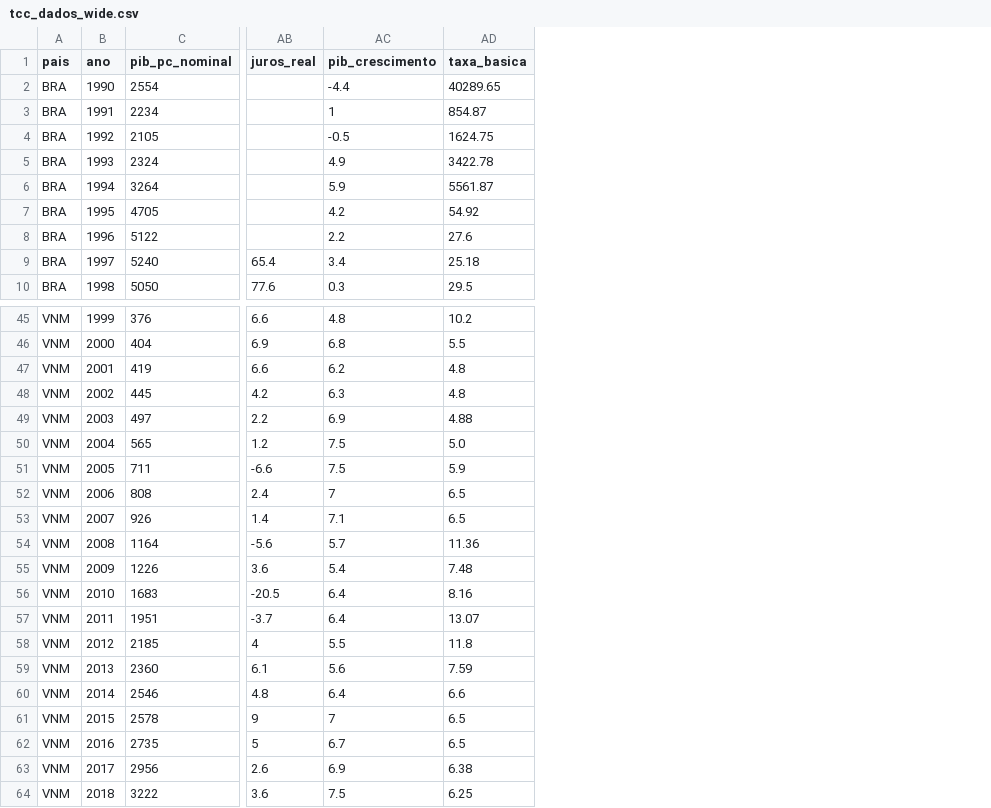
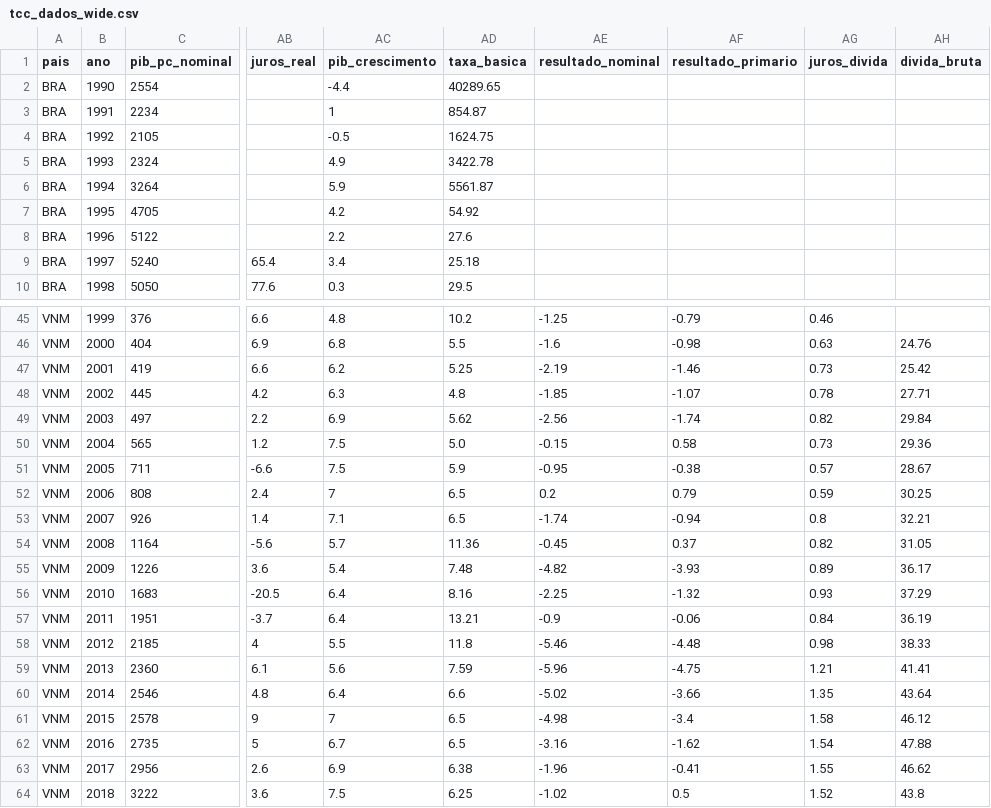
Before and after one commit to renansevilha-lab/brasil-vietna-1990-2023, a CSV file: data/tcc_dados_wide.csv, drawn as a sheet; only a part is shown, gaps mark what is left out; the diff names each change by its address in the sheet, - before the commit and + after, or states it on an @@ line.

```diff
--- a/data/tcc_dados_wide.csv
+++ b/data/tcc_dados_wide.csv
+column AE (resultado_nominal), rows 45-64: -1.25 | -1.6 | -2.19 | -1.85 | -2.56 | -0.15 | -0.95 | 0.2 | -1.74 | -0.45 | -4.82 | -2.25 | -0.9 | -5.46 | -5.96 | -5.02 | -4.98 | -3.16 | -1.96 | -1.02
+column AF (resultado_primario), rows 45-64: -0.79 | -0.98 | -1.46 | -1.07 | -1.74 | 0.58 | -0.38 | 0.79 | -0.94 | 0.37 | -3.93 | -1.32 | -0.06 | -4.48 | -4.75 | -3.66 | -3.4 | -1.62 | -0.41 | 0.5
+column AG (juros_divida), rows 45-64: 0.46 | 0.63 | 0.73 | 0.78 | 0.82 | 0.73 | 0.57 | 0.59 | 0.8 | 0.82 | 0.89 | 0.93 | 0.84 | 0.98 | 1.21 | 1.35 | 1.58 | 1.54 | 1.55 | 1.52
+column AH (divida_bruta), rows 46-64: 24.76 | 25.42 | 27.71 | 29.84 | 29.36 | 28.67 | 30.25 | 32.21 | 31.05 | 36.17 | 37.29 | 36.19 | 38.33 | 41.41 | 43.64 | 46.12 | 47.88 | 46.62 | 43.8
-AD47 (taxa_basica): 4.8
+AD47 (taxa_basica): 5.25
-AD49 (taxa_basica): 4.88
+AD49 (taxa_basica): 5.62
-AD57 (taxa_basica): 13.07
+AD57 (taxa_basica): 13.21
```
Also changed, not shown: data/tcc_dados_long.csv, data/tcc_metadados.csv, 6 other files.
